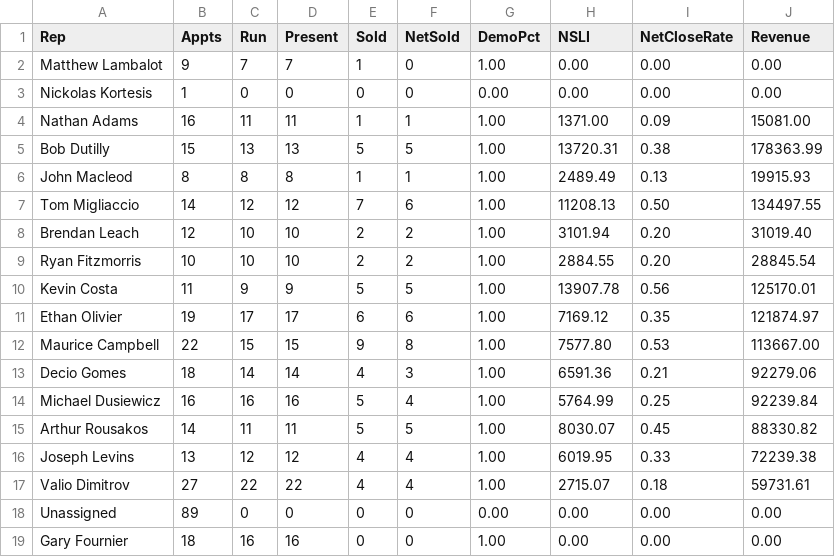
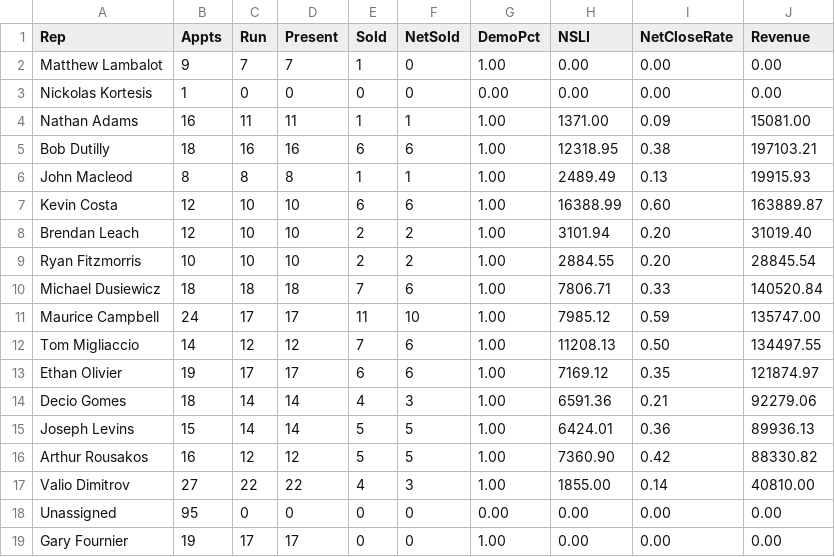
Before and after one commit to SeanSenno/rebath-sales-dashboard, a CSV file: data/sales-rep-mtd.csv, drawn as a sheet; only a part is shown; the diff covers the shown part only.

Commit message:
Daily refresh via Zap

```diff
--- a/data/sales-rep-mtd.csv
+++ b/data/sales-rep-mtd.csv
@@ -4,16 +4,16 @@ Nickolas Kortesis,1,0,0,0,0,0.00,0.00,0.00,0.00
 Nathan Adams,16,11,11,1,1,1.00,1371.00,0.09,15081.00
-Bob Dutilly,15,13,13,5,5,1.00,13720.31,0.38,178363.99
+Bob Dutilly,18,16,16,6,6,1.00,12318.95,0.38,197103.21
 John Macleod,8,8,8,1,1,1.00,2489.49,0.13,19915.93
-Tom Migliaccio,14,12,12,7,6,1.00,11208.13,0.50,134497.55
+Kevin Costa,12,10,10,6,6,1.00,16388.99,0.60,163889.87
 Brendan Leach,12,10,10,2,2,1.00,3101.94,0.20,31019.40
 Ryan Fitzmorris,10,10,10,2,2,1.00,2884.55,0.20,28845.54
-Kevin Costa,11,9,9,5,5,1.00,13907.78,0.56,125170.01
+Michael Dusiewicz,18,18,18,7,6,1.00,7806.71,0.33,140520.84
+Maurice Campbell,24,17,17,11,10,1.00,7985.12,0.59,135747.00
+Tom Migliaccio,14,12,12,7,6,1.00,11208.13,0.50,134497.55
 Ethan Olivier,19,17,17,6,6,1.00,7169.12,0.35,121874.97
-Maurice Campbell,22,15,15,9,8,1.00,7577.80,0.53,113667.00
 Decio Gomes,18,14,14,4,3,1.00,6591.36,0.21,92279.06
-Michael Dusiewicz,16,16,16,5,4,1.00,5764.99,0.25,92239.84
-Arthur Rousakos,14,11,11,5,5,1.00,8030.07,0.45,88330.82
-Joseph Levins,13,12,12,4,4,1.00,6019.95,0.33,72239.38
-Valio Dimitrov,27,22,22,4,4,1.00,2715.07,0.18,59731.61
-Unassigned,89,0,0,0,0,0.00,0.00,0.00,0.00
-Gary Fournier,18,16,16,0,0,1.00,0.00,0.00,0.00
+Joseph Levins,15,14,14,5,5,1.00,6424.01,0.36,89936.13
+Arthur Rousakos,16,12,12,5,5,1.00,7360.90,0.42,88330.82
+Valio Dimitrov,27,22,22,4,3,1.00,1855.00,0.14,40810.00
+Unassigned,95,0,0,0,0,0.00,0.00,0.00,0.00
+Gary Fournier,19,17,17,0,0,1.00,0.00,0.00,0.00
```
Also changed, not shown: 8 edited cells elsewhere in this file.
